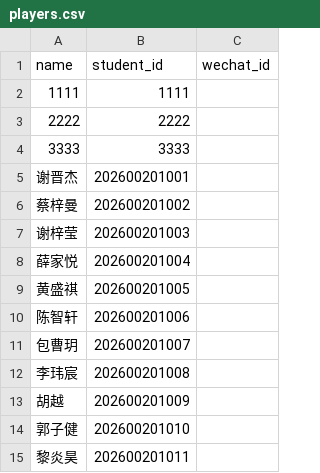
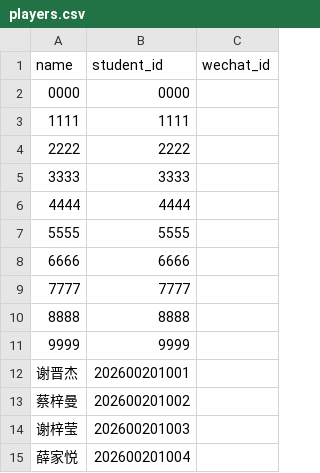
Before and after one commit to magic-H728/Games, a CSV file: players.csv, drawn as a sheet; only a part is shown; the shorter side is filled out with more unchanged rows.

```diff
--- a/players.csv
+++ b/players.csv
@@ -1,2 +1,3 @@
 name,student_id,wechat_id
+0000,0000,
 1111,1111,
@@ -4,2 +5,8 @@ name,student_id,wechat_id
 3333,3333
+4444,4444
+5555,5555
+6666,6666
+7777,7777
+8888,8888
+9999,9999
 谢晋杰,202600201001
```
Also changed, not shown: 3 other files.
